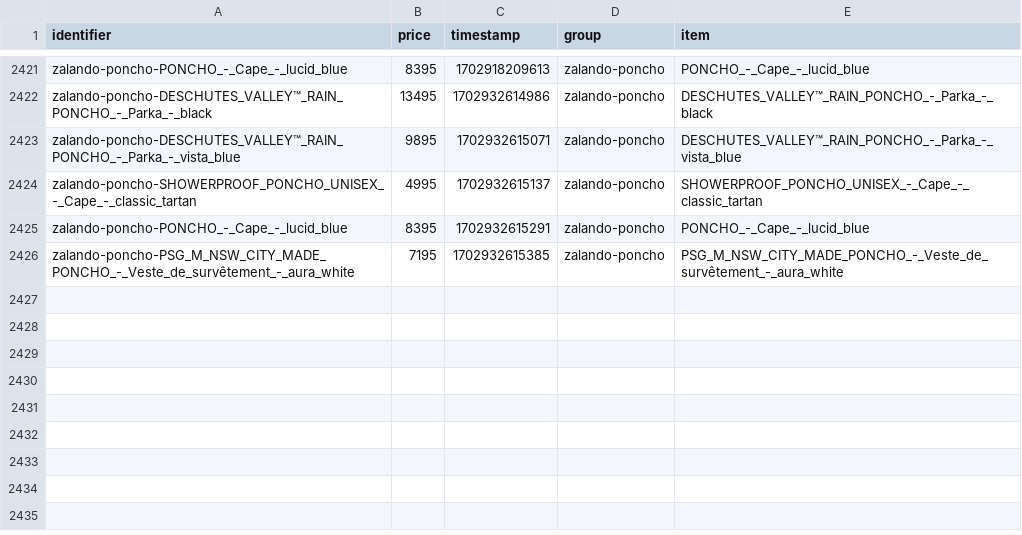
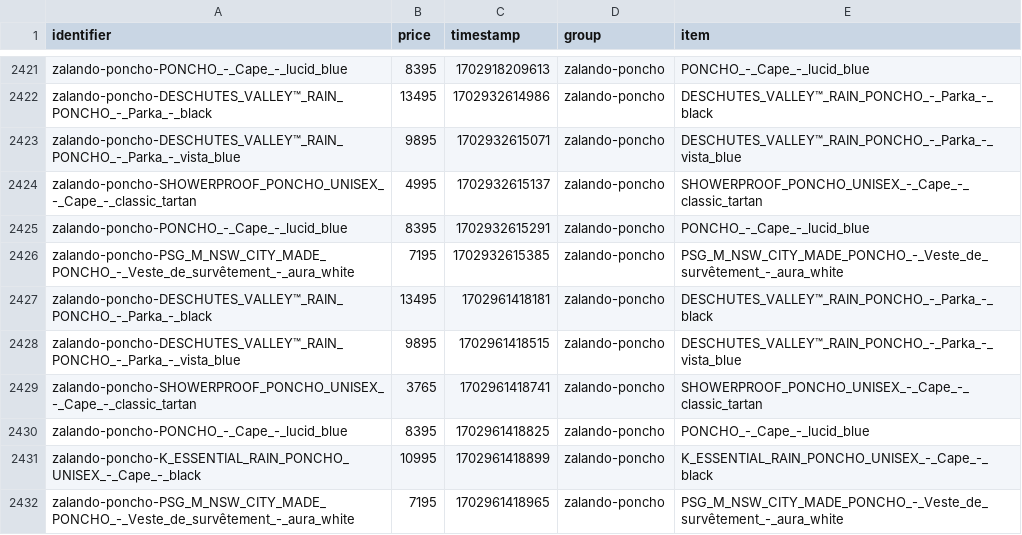
Before and after one commit to gvdenbro/web-aler-ts, a CSV file: scrapes/prices/prices.csv, drawn as a sheet; only a part is shown, gaps mark what is left out.

Commit message:
Latest scraping prices: Tue Dec 19 04:50:19 UTC 2023

```diff
--- a/scrapes/prices/prices.csv
+++ b/scrapes/prices/prices.csv
@@ -2426 +2426,7 @@ zalando-poncho-PONCHO_-_Cape_-_lucid_blue,8395,1702932615291,zalando-poncho,PONC
 zalando-poncho-PSG_M_NSW_CITY_MADE_PONCHO_-_Veste_de_survêtement_-_aura_white,7195,1702932615385,zalando-poncho,PSG_M_NSW_CITY_MADE_PONCHO_-_Veste_de_survêtement_-_aura_white
+zalando-poncho-DESCHUTES_VALLEY™_RAIN_PONCHO_-_Parka_-_black,13495,1702961418181,zalando-poncho,DESCHUTES_VALLEY™_RAIN_PONCHO_-_Parka_-_black
+zalando-poncho-DESCHUTES_VALLEY™_RAIN_PONCHO_-_Parka_-_vista_blue,9895,1702961418515,zalando-poncho,DESCHUTES_VALLEY™_RAIN_PONCHO_-_Parka_-_vista_blue
+zalando-poncho-SHOWERPROOF_PONCHO_UNISEX_-_Cape_-_classic_tartan,3765,1702961418741,zalando-poncho,SHOWERPROOF_PONCHO_UNISEX_-_Cape_-_classic_tartan
+zalando-poncho-PONCHO_-_Cape_-_lucid_blue,8395,1702961418825,zalando-poncho,PONCHO_-_Cape_-_lucid_blue
+zalando-poncho-K_ESSENTIAL_RAIN_PONCHO_UNISEX_-_Cape_-_black,10995,1702961418899,zalando-poncho,K_ESSENTIAL_RAIN_PONCHO_UNISEX_-_Cape_-_black
+zalando-poncho-PSG_M_NSW_CITY_MADE_PONCHO_-_Veste_de_survêtement_-_aura_white,7195,1702961418965,zalando-poncho,PSG_M_NSW_CITY_MADE_PONCHO_-_Veste_de_survêtement_-_aura_white
```
Also changed, not shown: 3 other files.
